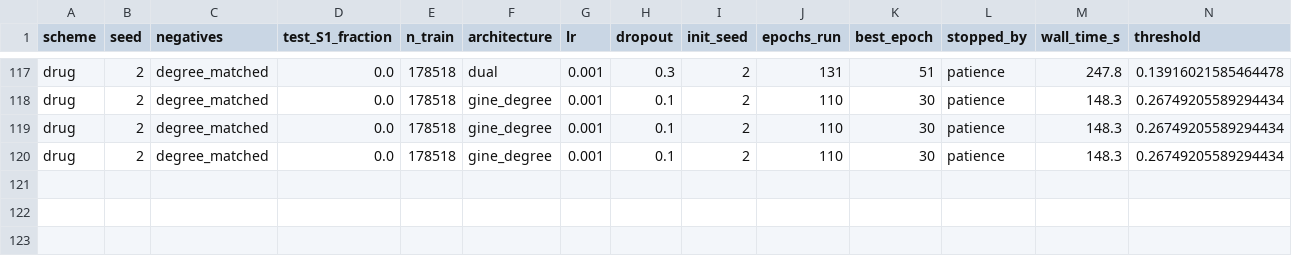
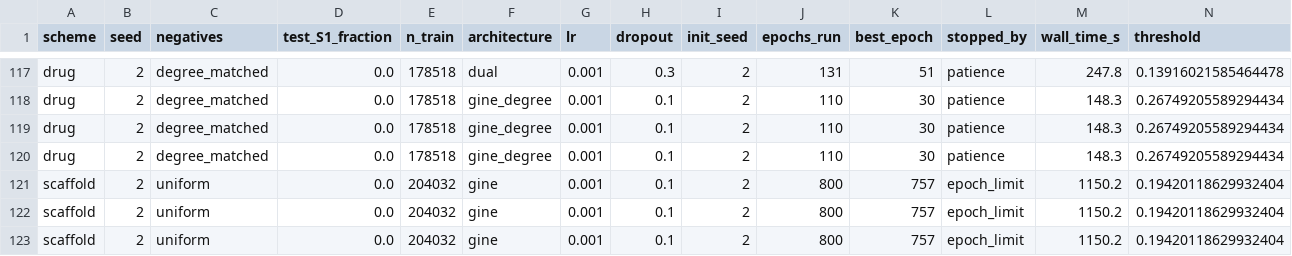
Before and after one commit to mametaeverzat014-cell/DDI-Net, a CSV file: reports/phase_a2_results.csv, drawn as a sheet; only a part is shown, gaps mark what is left out; rows hold the shown columns only; the diff names each change by its address in the sheet, - before the commit and + after, or states it on an @@ line.

```diff
--- a/reports/phase_a2_results.csv
+++ b/reports/phase_a2_results.csv
+row 121: scaffold | 2 | uniform | 0.0 | 204032 | gine | 0.001 | 0.1 | 2 | 800 | 757 | epoch_limit | 1150.2 | 0.19420118629932404
+row 122: scaffold | 2 | uniform | 0.0 | 204032 | gine | 0.001 | 0.1 | 2 | 800 | 757 | epoch_limit | 1150.2 | 0.19420118629932404
+row 123: scaffold | 2 | uniform | 0.0 | 204032 | gine | 0.001 | 0.1 | 2 | 800 | 757 | epoch_limit | 1150.2 | 0.19420118629932404
```
Also changed, not shown: 1 other file.
